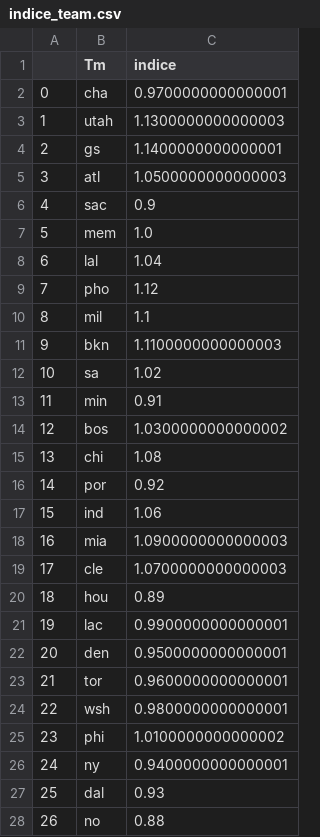
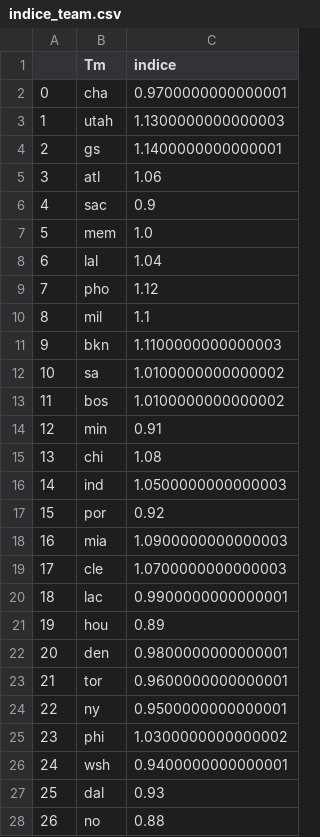
Before and after one commit to BastienChicot/NBApp_streamlit, a CSV file: data/indice_team.csv, drawn as a sheet; only a part is shown; removed rows and columns are numbered as before the commit, all else as after; the diff names each change by its address in the sheet, - before the commit and + after, or states it on an @@ line.

```diff
--- a/data/indice_team.csv
+++ b/data/indice_team.csv
-C5 (indice): 1.0500000000000003
+C5 (indice): 1.06
-C12 (indice): 1.02
+C12 (indice): 1.0100000000000002
+row 13: 11 | bos | 1.0100000000000002
@@ column A renumbered between rows 14 and 24 @@
-row 14: 12 | bos | 1.0300000000000002
+row 16: 14 | ind | 1.0500000000000003
-row 17: 15 | ind | 1.06
@@ row 21 moved to row 20: 18 @@
-C22 (indice): 0.9500000000000001
+C22 (indice): 0.9800000000000001
-row 24: 22 | wsh | 0.9800000000000001
-row 25: 23 | phi | 1.0100000000000002
-C24 (indice): 0.9400000000000001
+C24 (indice): 0.9500000000000001
+row 25: 23 | phi | 1.0300000000000002
+row 26: 24 | wsh | 0.9400000000000001
```
Also changed, not shown: Config/coachs.csv, Config/roster.csv, 16 other files.
